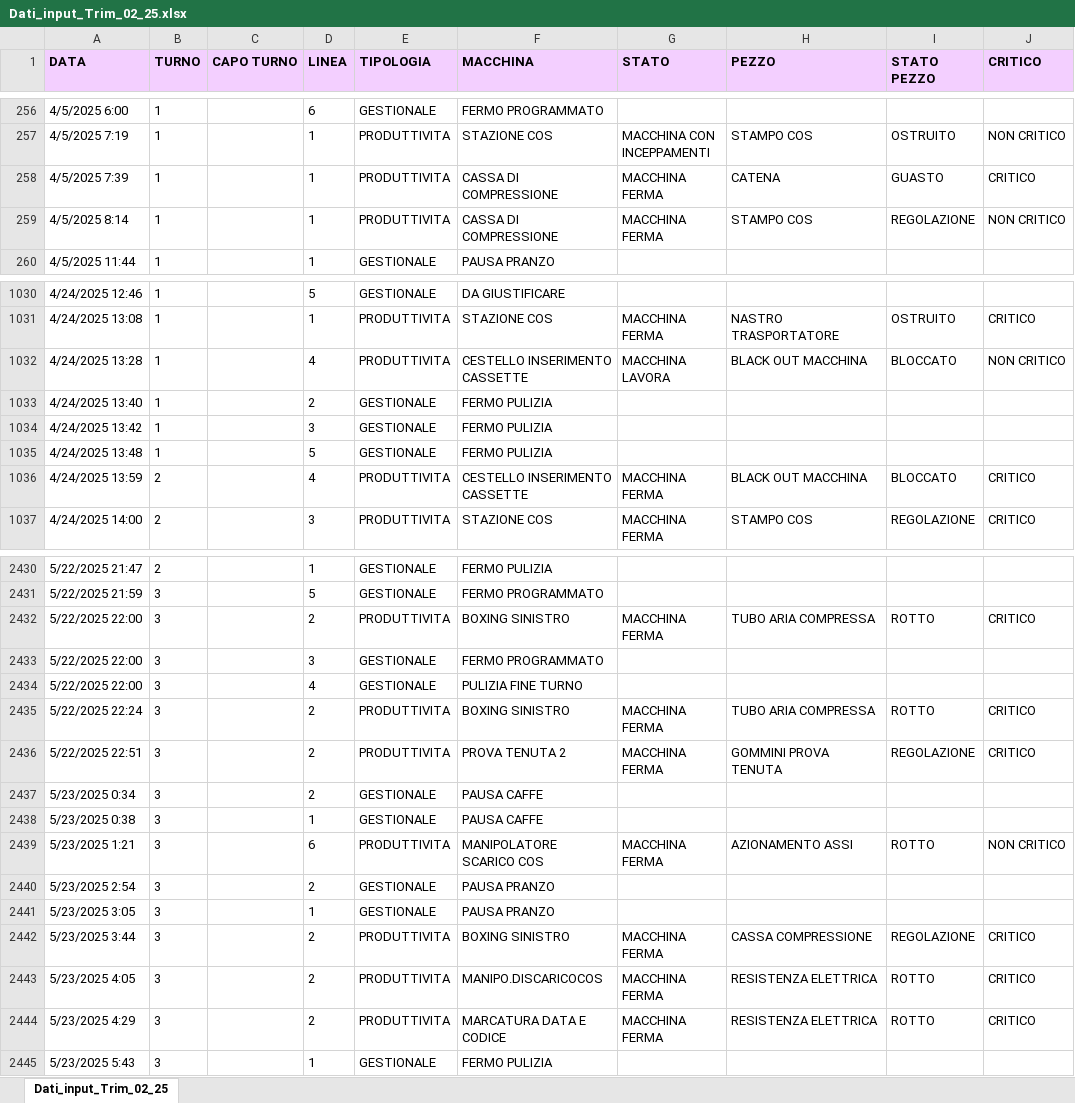
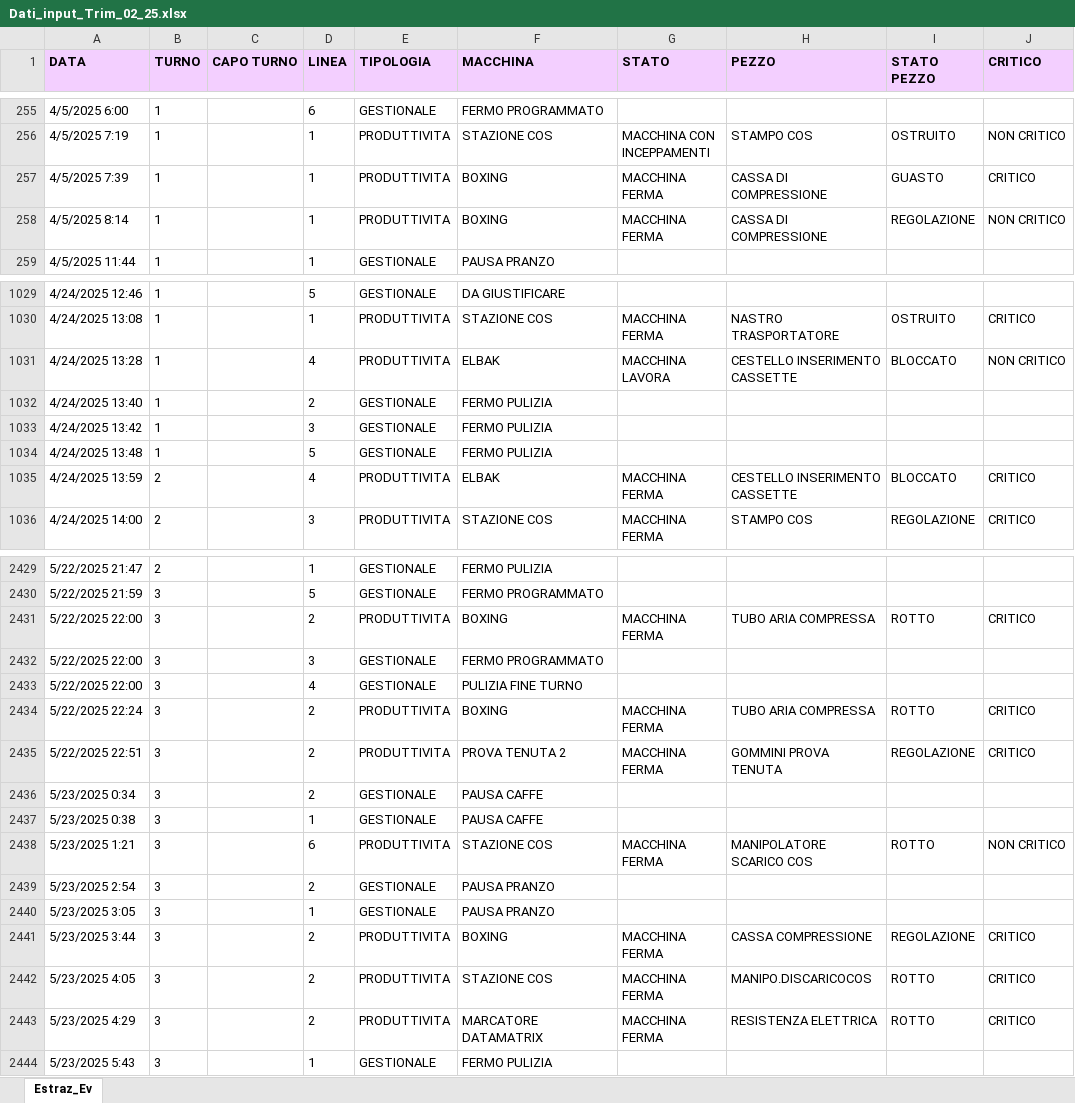
Before and after one commit to Noemi-di/Manutenzione, an Excel workbook: Dati_input_Trim_02_25.xlsx, sheet Estraz_Ev, drawn as a sheet; only a part is shown, gaps mark what is left out; values as stored, in another font and other column widths than the file's, no borders; addresses are those after the commit; the diff covers the shown part only; the diff names each change by its address in the sheet, - before the commit and + after, or states it on an @@ line.

```diff
--- a/Dati_input_Trim_02_25.xlsx (sheet Estraz_Ev)
+++ b/Dati_input_Trim_02_25.xlsx (sheet Estraz_Ev)
-sheet tab: Dati_input_Trim_02_25
+sheet tab: Estraz_Ev
-F257:F258 (MACCHINA): CASSA DI COMPRESSIONE
+F257:F258 (MACCHINA): BOXING
-H257 (PEZZO): CATENA
+H257 (PEZZO): CASSA DI COMPRESSIONE
-H258 (PEZZO): STAMPO COS
+H258 (PEZZO): CASSA DI COMPRESSIONE
-F1031 (MACCHINA): CESTELLO INSERIMENTO CASSETTE
+F1031 (MACCHINA): ELBAK
-H1031 (PEZZO): BLACK OUT MACCHINA
+H1031 (PEZZO): CESTELLO INSERIMENTO CASSETTE
-F1035 (MACCHINA): CESTELLO INSERIMENTO CASSETTE
+F1035 (MACCHINA): ELBAK
-H1035 (PEZZO): BLACK OUT MACCHINA
+H1035 (PEZZO): CESTELLO INSERIMENTO CASSETTE
-F2431 (MACCHINA): BOXING SINISTRO
+F2431 (MACCHINA): BOXING
-F2434 (MACCHINA): BOXING SINISTRO
+F2434 (MACCHINA): BOXING
-F2438 (MACCHINA): MANIPOLATORE SCARICO COS
+F2438 (MACCHINA): STAZIONE COS
-H2438 (PEZZO): AZIONAMENTO ASSI
+H2438 (PEZZO): MANIPOLATORE SCARICO COS
-F2441 (MACCHINA): BOXING SINISTRO
+F2441 (MACCHINA): BOXING
-F2442 (MACCHINA): MANIPO.DISCARICOCOS
+F2442 (MACCHINA): STAZIONE COS
-H2442 (PEZZO): RESISTENZA ELETTRICA
+H2442 (PEZZO): MANIPO.DISCARICOCOS
-F2443 (MACCHINA): MARCATURA DATA E CODICE
+F2443 (MACCHINA): MARCATORE DATAMATRIX
```
Also changed, not shown: 1 removed row and 104 edited cells elsewhere in this sheet, Analisi_trimestrale.xlsx, Dati_input_Trim_01_25.xlsx.
